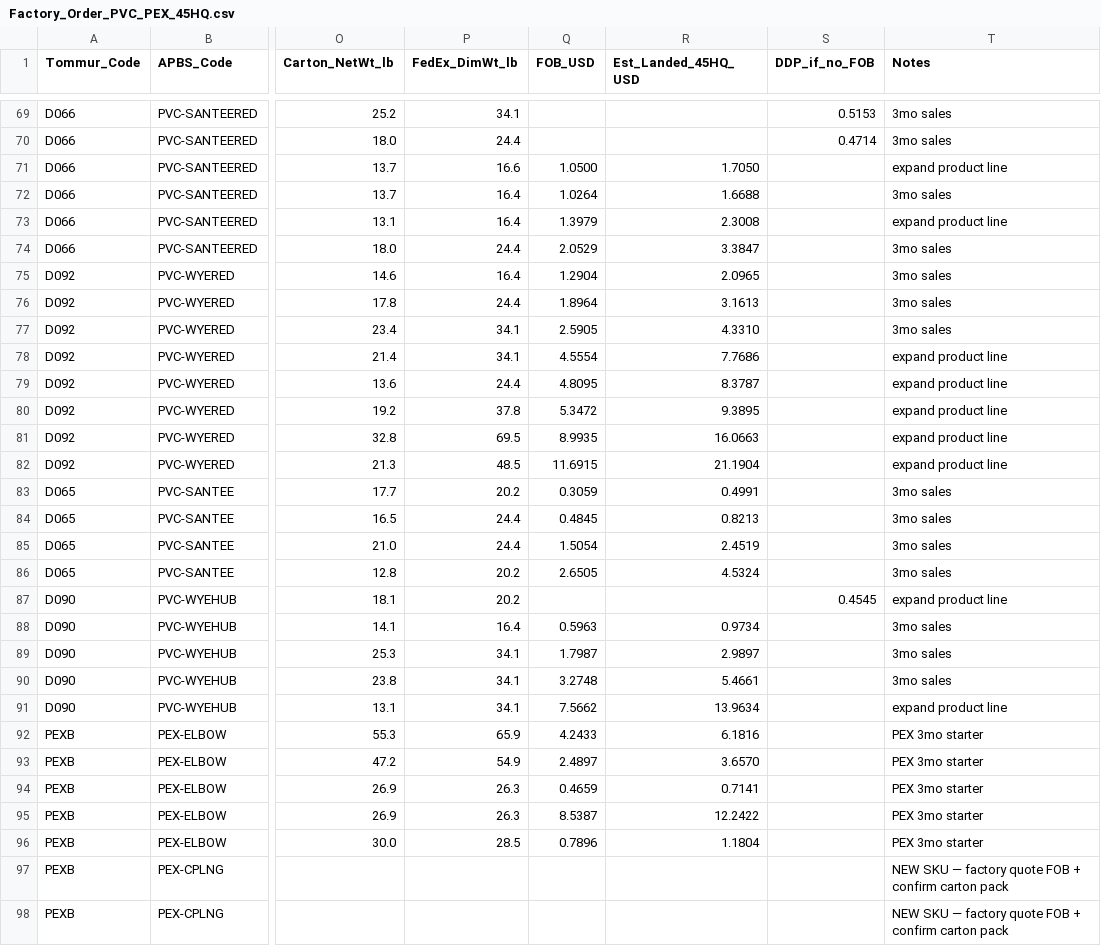
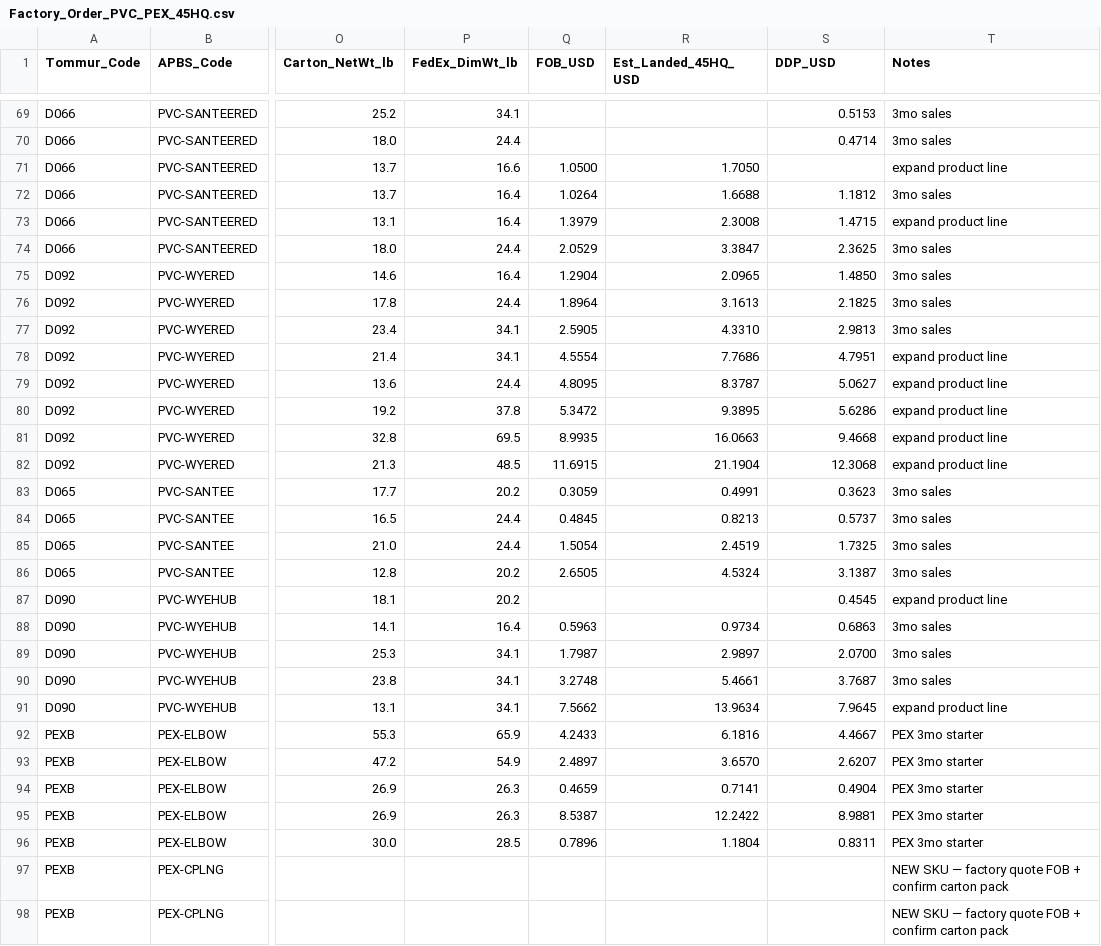
Before and after one commit to AllProBuildingSupplies/allprobuildingsupplies, a CSV file: costing/Factory_Order_PVC_PEX_45HQ.csv, drawn as a sheet; only a part is shown, gaps mark what is left out; the diff covers the shown part only; the diff names each change by its address in the sheet, - before the commit and + after, or states it on an @@ line.

```diff
--- a/costing/Factory_Order_PVC_PEX_45HQ.csv
+++ b/costing/Factory_Order_PVC_PEX_45HQ.csv
-S1: DDP_if_no_FOB
+S1: DDP_USD
-S72 (DDP_USD): (empty)
+S72 (DDP_USD): 1.1812
-S73 (DDP_USD): (empty)
+S73 (DDP_USD): 1.4715
-S74 (DDP_USD): (empty)
+S74 (DDP_USD): 2.3625
-S75 (DDP_USD): (empty)
+S75 (DDP_USD): 1.4850
-S76 (DDP_USD): (empty)
+S76 (DDP_USD): 2.1825
-S77 (DDP_USD): (empty)
+S77 (DDP_USD): 2.9813
-S78 (DDP_USD): (empty)
+S78 (DDP_USD): 4.7951
-S79 (DDP_USD): (empty)
+S79 (DDP_USD): 5.0627
-S80 (DDP_USD): (empty)
+S80 (DDP_USD): 5.6286
-S81 (DDP_USD): (empty)
+S81 (DDP_USD): 9.4668
-S82 (DDP_USD): (empty)
+S82 (DDP_USD): 12.3068
-S83 (DDP_USD): (empty)
+S83 (DDP_USD): 0.3623
-S84 (DDP_USD): (empty)
+S84 (DDP_USD): 0.5737
-S85 (DDP_USD): (empty)
+S85 (DDP_USD): 1.7325
-S86 (DDP_USD): (empty)
+S86 (DDP_USD): 3.1387
-S88 (DDP_USD): (empty)
+S88 (DDP_USD): 0.6863
-S89 (DDP_USD): (empty)
+S89 (DDP_USD): 2.0700
-S90 (DDP_USD): (empty)
+S90 (DDP_USD): 3.7687
-S91 (DDP_USD): (empty)
+S91 (DDP_USD): 7.9645
-S92 (DDP_USD): (empty)
+S92 (DDP_USD): 4.4667
-S93 (DDP_USD): (empty)
+S93 (DDP_USD): 2.6207
-S94 (DDP_USD): (empty)
+S94 (DDP_USD): 0.4904
-S95 (DDP_USD): (empty)
+S95 (DDP_USD): 8.9881
-S96 (DDP_USD): (empty)
+S96 (DDP_USD): 0.8311
```
Also changed, not shown: 30 edited cells elsewhere in this file.
